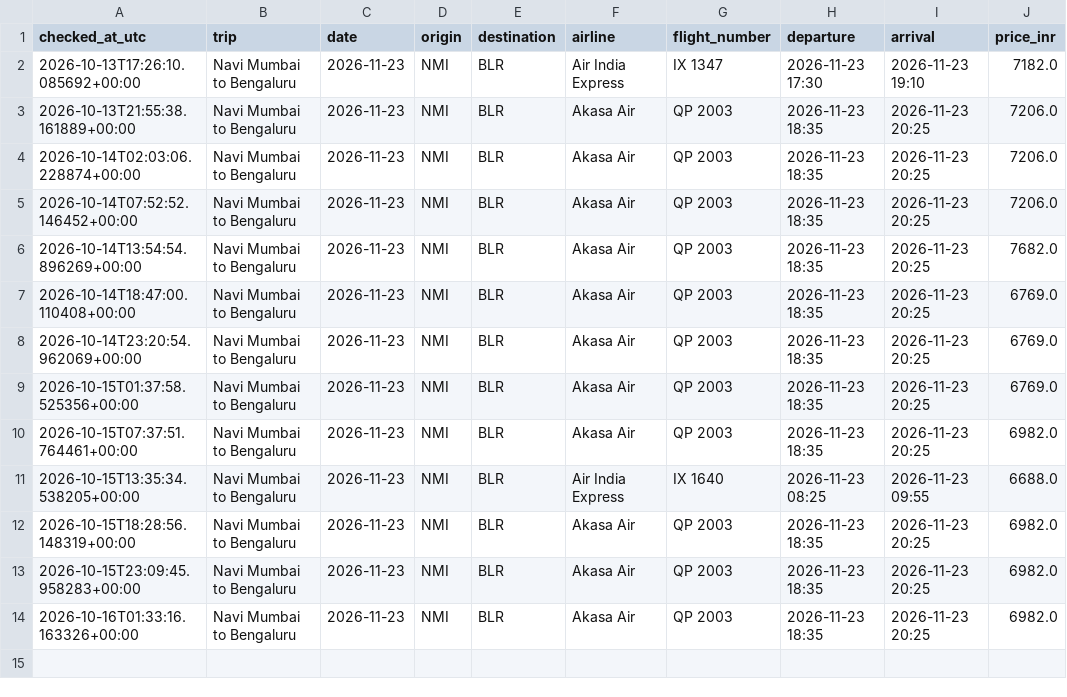
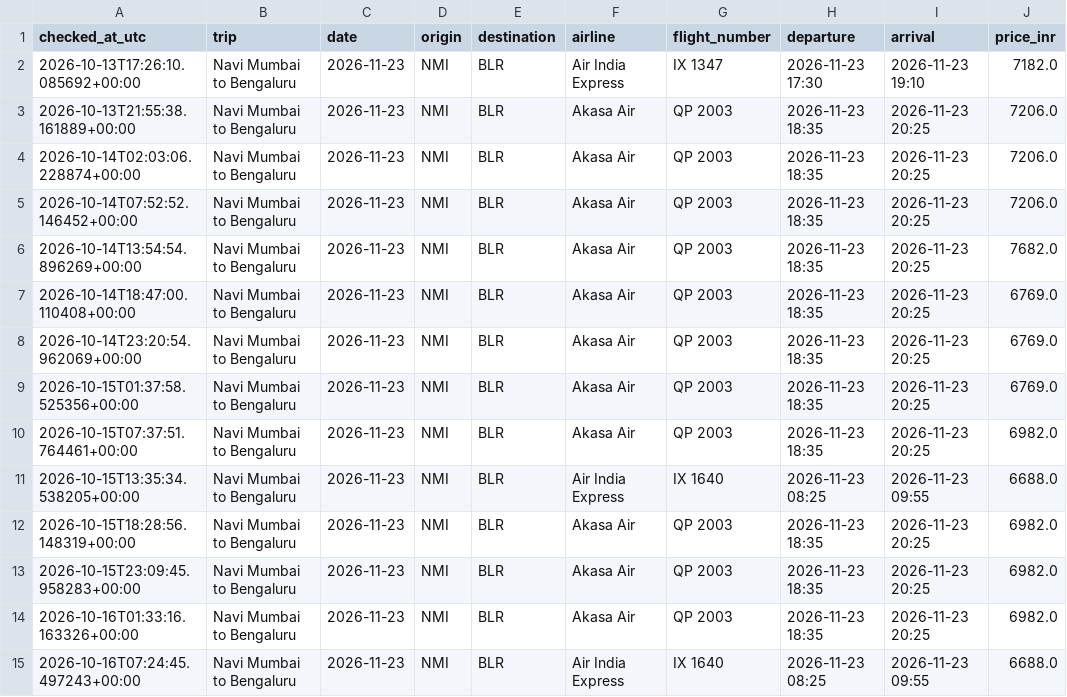
Before and after one commit to Pulkit251/flight_tracker, a CSV file: data/prices_nmi_blr.csv, drawn as a sheet; the diff names each change by its address in the sheet, - before the commit and + after, or states it on an @@ line.

```diff
--- a/data/prices_nmi_blr.csv
+++ b/data/prices_nmi_blr.csv
+row 15: 2026-10-16T07:24:45.497243+00:00 | Navi Mumbai to Bengaluru | 2026-11-23 | NMI | BLR | Air India Express | IX 1640 | 2026-11-23 08:25 | 2026-11-23 09:55 | 6688.0
```
Also changed, not shown: data/prices_blr_nmi.csv.
